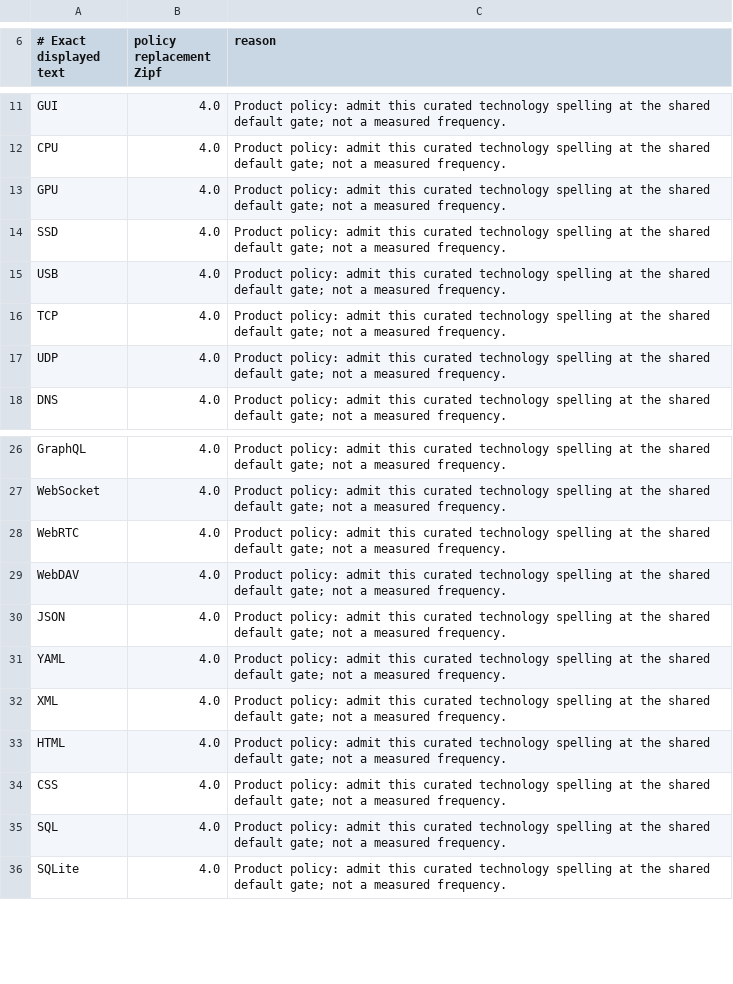
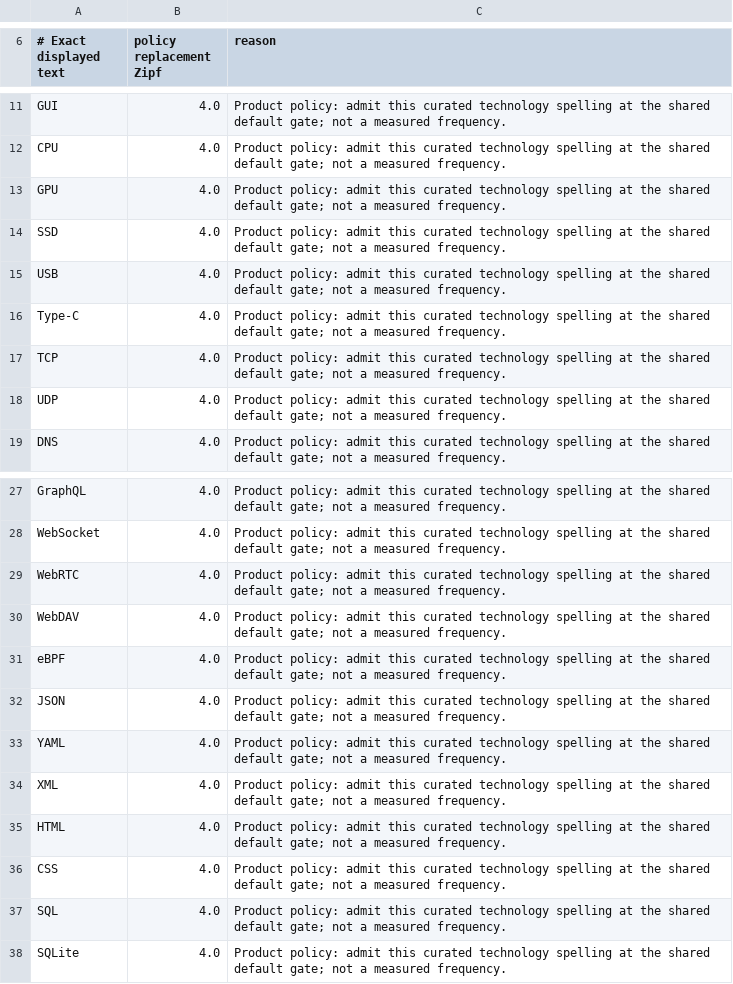
Before and after one commit to nervouna/InkFlow, a TSV file: macOS/config/english-overrides.tsv, drawn as a sheet; only a part is shown, gaps mark what is left out.

```diff
--- a/macOS/config/english-overrides.tsv
+++ b/macOS/config/english-overrides.tsv
@@ -15,2 +15,3 @@ SSD	4.0	Product policy: admit this curated technology spelling at the shared def
 USB	4.0	Product policy: admit this curated technology spelling at the shared default gate; not a measured frequency.
+Type-C	4.0	Product policy: admit this curated technology spelling at the shared default gate; not a measured frequency.
 TCP	4.0	Product policy: admit this curated technology spelling at the shared default gate; not a measured frequency.
@@ -29,2 +30,3 @@ WebRTC	4.0	Product policy: admit this curated technology spelling at the shared
 WebDAV	4.0	Product policy: admit this curated technology spelling at the shared default gate; not a measured frequency.
+eBPF	4.0	Product policy: admit this curated technology spelling at the shared default gate; not a measured frequency.
 JSON	4.0	Product policy: admit this curated technology spelling at the shared default gate; not a measured frequency.
```
Also changed, not shown: macOS/Data/english-technology-provenance.tsv, macOS/Data/english-technology.tsv, 9 other files.
